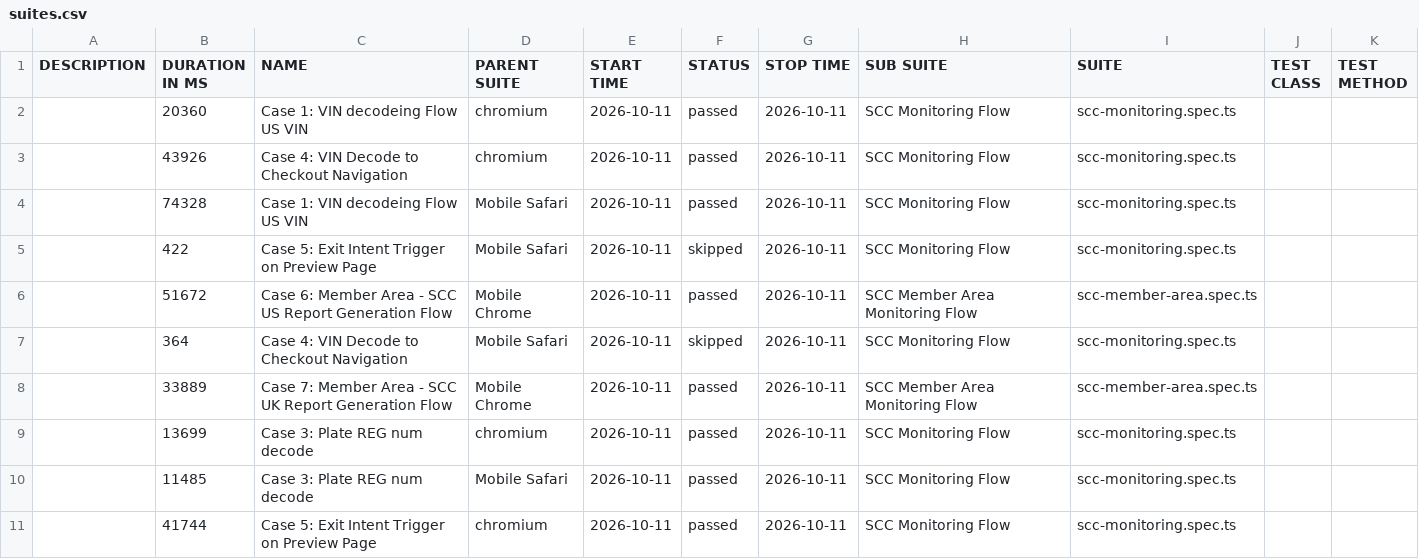
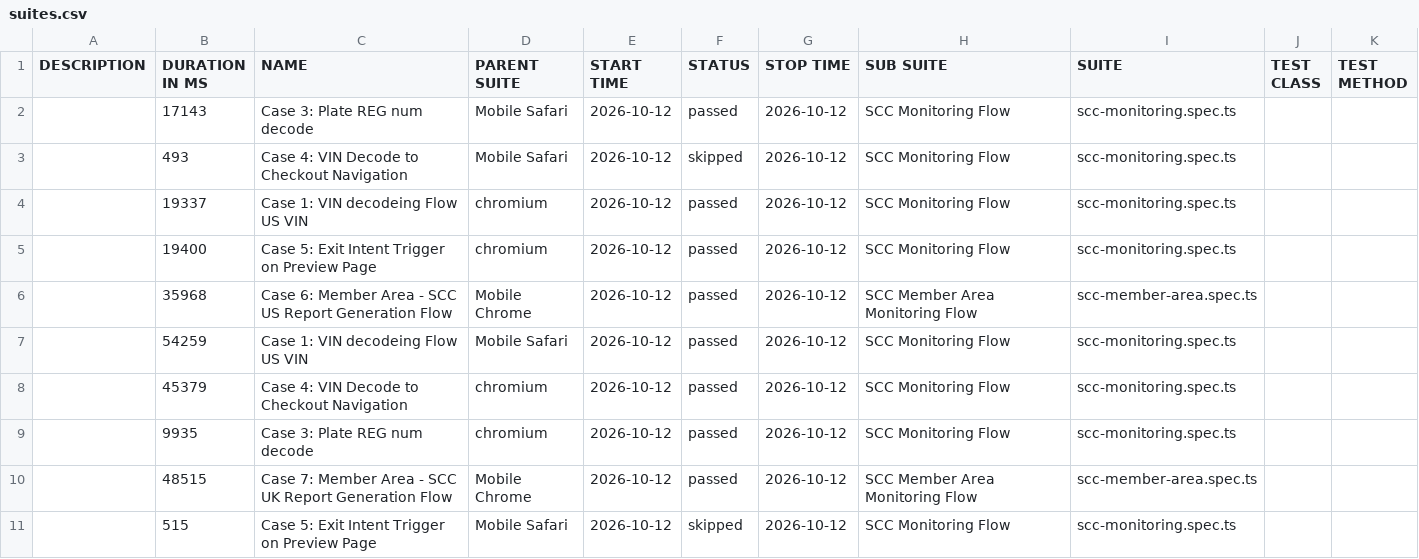
Before and after one commit to shahnawaz-cmd/scc-prod-stability-monitor, a CSV file: data/suites.csv, drawn as a sheet.

```diff
--- a/data/suites.csv
+++ b/data/suites.csv
@@ -1,11 +1,11 @@
 "DESCRIPTION","DURATION IN MS","NAME","PARENT SUITE","START TIME","STATUS","STOP TIME","SUB SUITE","SUITE","TEST CLASS","TEST METHOD"
-"","20360","Case 1: VIN decodeing Flow US VIN","chromium","2026-10-11","passed","2026-10-11","SCC Monitoring Flow","scc-monitoring.spec.ts","",""
-"","43926","Case 4: VIN Decode to Checkout Navigation","chromium","2026-10-11","passed","2026-10-11","SCC Monitoring Flow","scc-monitoring.spec.ts","",""
-"","74328","Case 1: VIN decodeing Flow US VIN","Mobile Safari","2026-10-11","passed","2026-10-11","SCC Monitoring Flow","scc-monitoring.spec.ts","",""
-"","422","Case 5: Exit Intent Trigger on Preview Page","Mobile Safari","2026-10-11","skipped","2026-10-11","SCC Monitoring Flow","scc-monitoring.spec.ts","",""
-"","51672","Case 6: Member Area - SCC US Report Generation Flow","Mobile Chrome","2026-10-11","passed","2026-10-11","SCC Member Area Monitoring Flow","scc-member-area.spec.ts","",""
-"","364","Case 4: VIN Decode to Checkout Navigation","Mobile Safari","2026-10-11","skipped","2026-10-11","SCC Monitoring Flow","scc-monitoring.spec.ts","",""
-"","33889","Case 7: Member Area - SCC UK Report Generation Flow","Mobile Chrome","2026-10-11","passed","2026-10-11","SCC Member Area Monitoring Flow","scc-member-area.spec.ts","",""
-"","13699","Case 3: Plate REG num decode","chromium","2026-10-11","passed","2026-10-11","SCC Monitoring Flow","scc-monitoring.spec.ts","",""
-"","11485","Case 3: Plate REG num decode","Mobile Safari","2026-10-11","passed","2026-10-11","SCC Monitoring Flow","scc-monitoring.spec.ts","",""
-"","41744","Case 5: Exit Intent Trigger on Preview Page","chromium","2026-10-11","passed","2026-10-11","SCC Monitoring Flow","scc-monitoring.spec.ts","",""
+"","17143","Case 3: Plate REG num decode","Mobile Safari","2026-10-12","passed","2026-10-12","SCC Monitoring Flow","scc-monitoring.spec.ts","",""
+"","493","Case 4: VIN Decode to Checkout Navigation","Mobile Safari","2026-10-12","skipped","2026-10-12","SCC Monitoring Flow","scc-monitoring.spec.ts","",""
+"","19337","Case 1: VIN decodeing Flow US VIN","chromium","2026-10-12","passed","2026-10-12","SCC Monitoring Flow","scc-monitoring.spec.ts","",""
+"","19400","Case 5: Exit Intent Trigger on Preview Page","chromium","2026-10-12","passed","2026-10-12","SCC Monitoring Flow","scc-monitoring.spec.ts","",""
+"","35968","Case 6: Member Area - SCC US Report Generation Flow","Mobile Chrome","2026-10-12","passed","2026-10-12","SCC Member Area Monitoring Flow","scc-member-area.spec.ts","",""
+"","54259","Case 1: VIN decodeing Flow US VIN","Mobile Safari","2026-10-12","passed","2026-10-12","SCC Monitoring Flow","scc-monitoring.spec.ts","",""
+"","45379","Case 4: VIN Decode to Checkout Navigation","chromium","2026-10-12","passed","2026-10-12","SCC Monitoring Flow","scc-monitoring.spec.ts","",""
+"","9935","Case 3: Plate REG num decode","chromium","2026-10-12","passed","2026-10-12","SCC Monitoring Flow","scc-monitoring.spec.ts","",""
+"","48515","Case 7: Member Area - SCC UK Report Generation Flow","Mobile Chrome","2026-10-12","passed","2026-10-12","SCC Member Area Monitoring Flow","scc-member-area.spec.ts","",""
+"","515","Case 5: Exit Intent Trigger on Preview Page","Mobile Safari","2026-10-12","skipped","2026-10-12","SCC Monitoring Flow","scc-monitoring.spec.ts","",""
```
Also changed, not shown: 59 other files.
